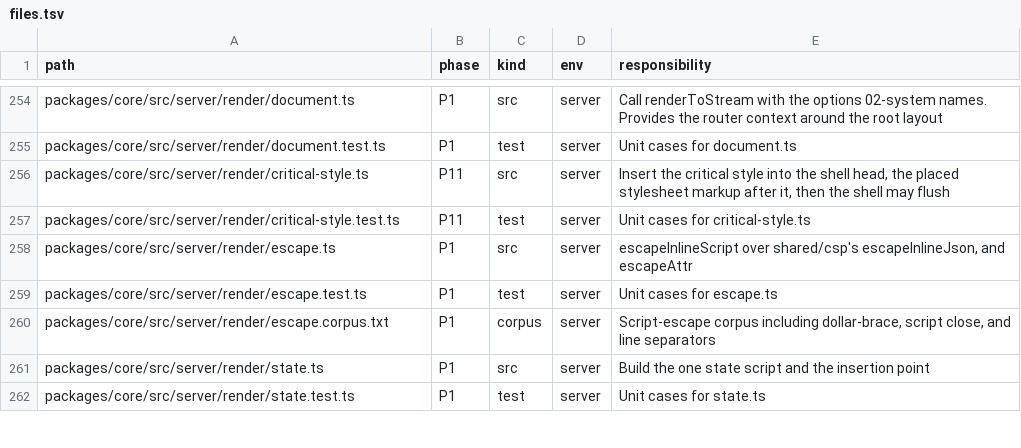
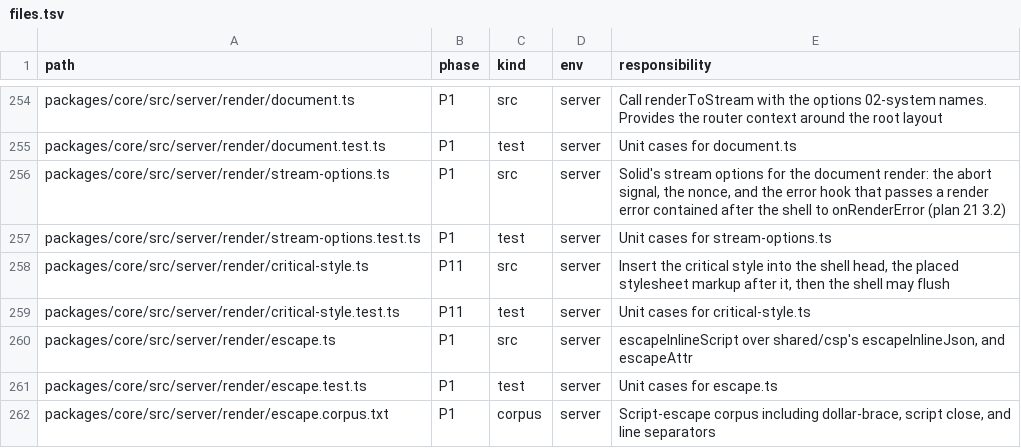
Before and after one commit to lovrozagar/flare, a TSV file: blueprint/files.tsv, drawn as a sheet; only a part is shown, gaps mark what is left out; the shorter side is filled out with more unchanged rows.

Commit message:
fix(bit-10): a render error after the shell is never stored, and is logged (BUGS 174)
Solid contains a <Loading> fragment that fails after the shell: it
streams a rejection for the client to render again and reports it only
to the stream's onError hook, which document.ts ignored. The shared
render saw a complete body, stored the page for its whole ttl, and
production logged nothing.

The stream's onError now hands each render error, a failed render or a
rejected fragment, to the document's onRenderError; a serialize warning
is not one. A shared render with such an error is not stored, so the
visitor gets the live render, which logs it once through projectError.
Red first: write.test `late render error not stored` through the real
createServer(...).fetch, and stream-options.test `render errors`. Plan 21 3.2.


Folded: fix(bit-01): a render error before the shell is logged once (BUGS 174)

```diff
--- a/blueprint/files.tsv
+++ b/blueprint/files.tsv
@@ -255,2 +255,4 @@ packages/core/src/server/render/document.ts	P1	src	server	Call renderToStream wi
 packages/core/src/server/render/document.test.ts	P1	test	server	Unit cases for document.ts
+packages/core/src/server/render/stream-options.ts	P1	src	server	Solid's stream options for the document render: the abort signal, the nonce, and the error hook that passes a render error contained after the shell to onRenderError (plan 21 3.2)
+packages/core/src/server/render/stream-options.test.ts	P1	test	server	Unit cases for stream-options.ts
 packages/core/src/server/render/critical-style.ts	P11	src	server	Insert the critical style into the shell head, the placed stylesheet markup after it, then the shell may flush
```
Also changed, not shown: 10 other files.
